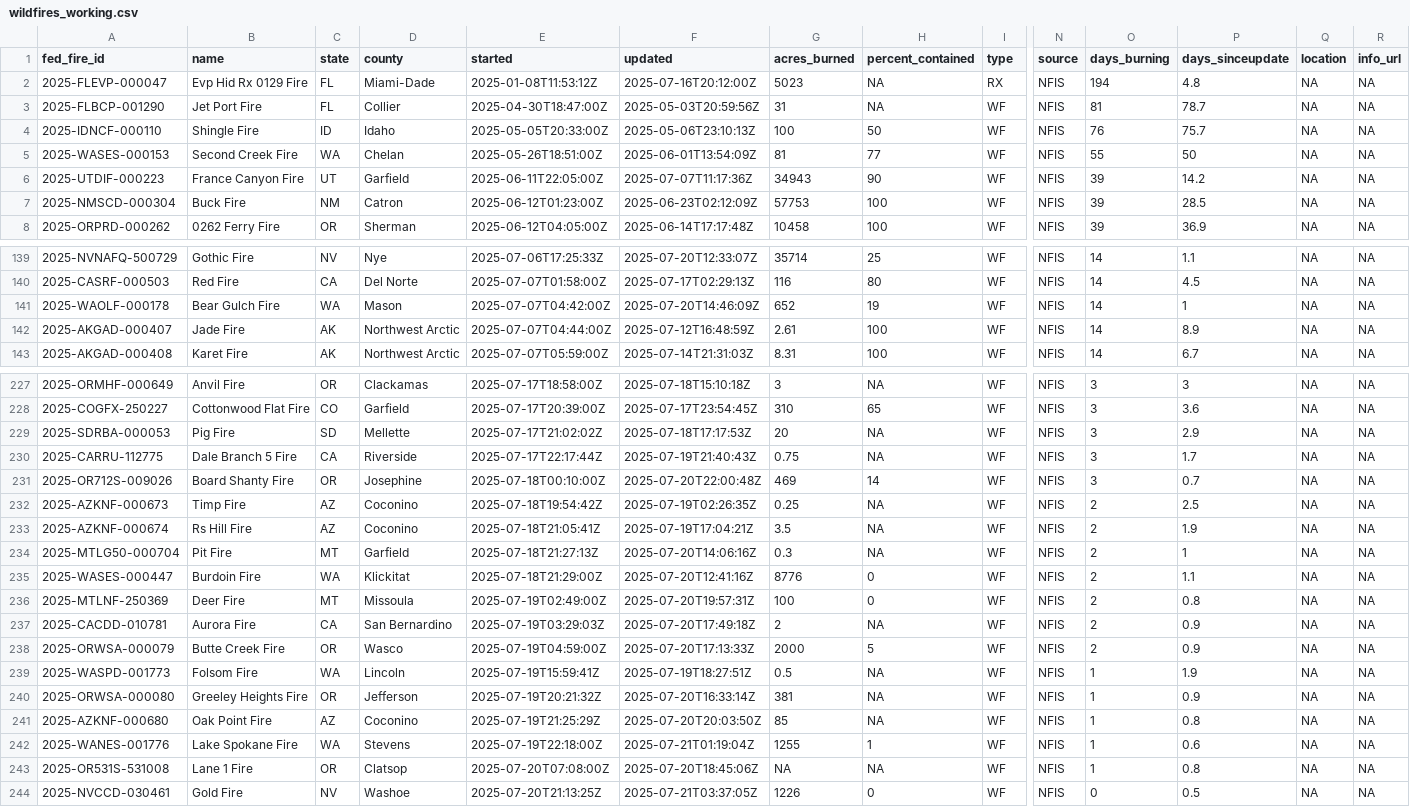
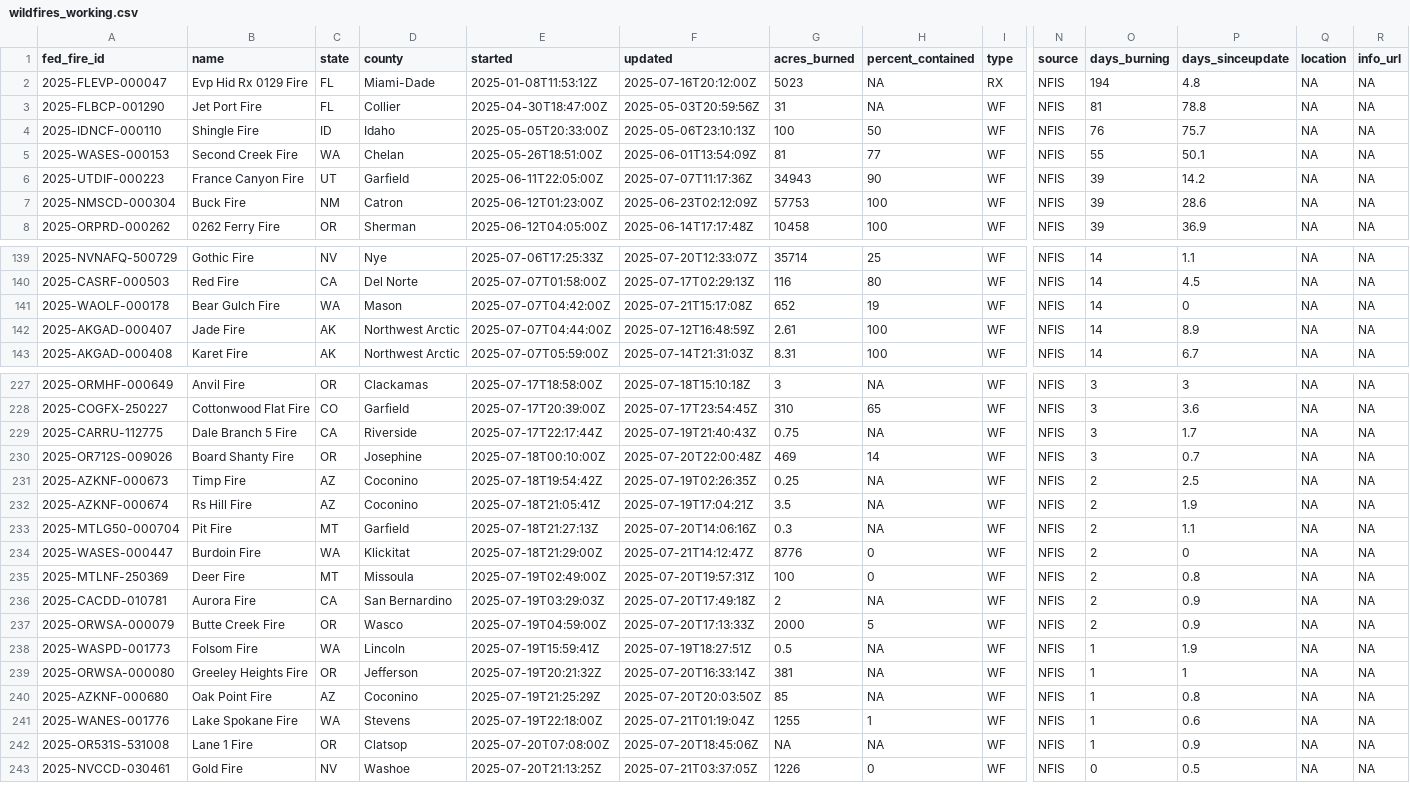
Before and after one commit to abcotvdata/wildfire_tracker, a CSV file: data/wildfires_working.csv, drawn as a sheet; only a part is shown, gaps mark what is left out; removed rows and columns are numbered as before the commit, all else as after; rows hold the shown columns only; the diff covers the shown part only; the diff names each change by its address in the sheet, - before the commit and + after, or states it on an @@ line.

Commit message:
New fires data. Maps updated!

```diff
--- a/data/wildfires_working.csv
+++ b/data/wildfires_working.csv
-P3 (days_sinceupdate): 78.7
+P3 (days_sinceupdate): 78.8
-P5 (days_sinceupdate): 50
+P5 (days_sinceupdate): 50.1
-P7 (days_sinceupdate): 28.5
+P7 (days_sinceupdate): 28.6
-F141 (updated): 2025-07-20T14:46:09Z
+F141 (updated): 2025-07-21T15:17:08Z
-P141 (days_sinceupdate): 1
+P141 (days_sinceupdate): 0
-row 229: 2025-SDRBA-000053 | Pig Fire | SD | Mellette | 2025-07-17T21:02:02Z | 2025-07-18T17:17:53Z | 20 | NA | WF | NFIS | 3 | 2.9 | NA | NA
-P233 (days_sinceupdate): 1
+P233 (days_sinceupdate): 1.1
-F234 (updated): 2025-07-20T12:41:16Z
+F234 (updated): 2025-07-21T14:12:47Z
-P234 (days_sinceupdate): 1.1
+P234 (days_sinceupdate): 0
-P239 (days_sinceupdate): 0.9
+P239 (days_sinceupdate): 1
-P242 (days_sinceupdate): 0.8
+P242 (days_sinceupdate): 0.9
```
Also changed, not shown: 40 edited cells elsewhere in this file, 9 other files.
